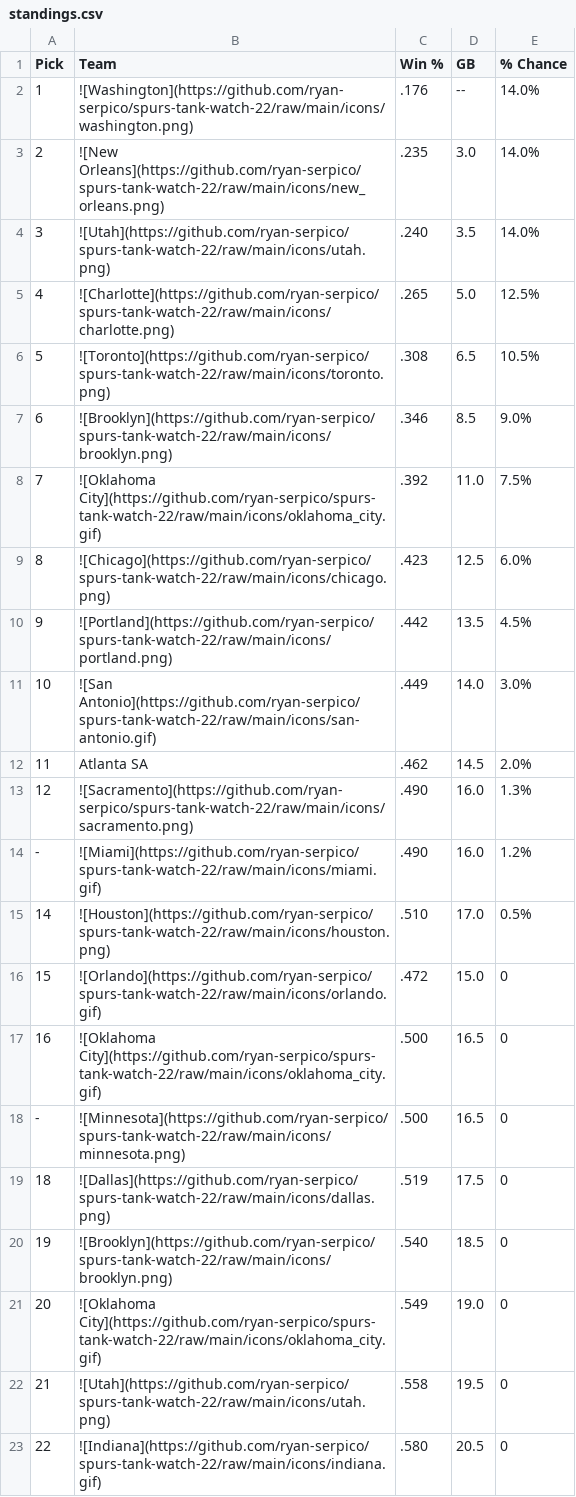
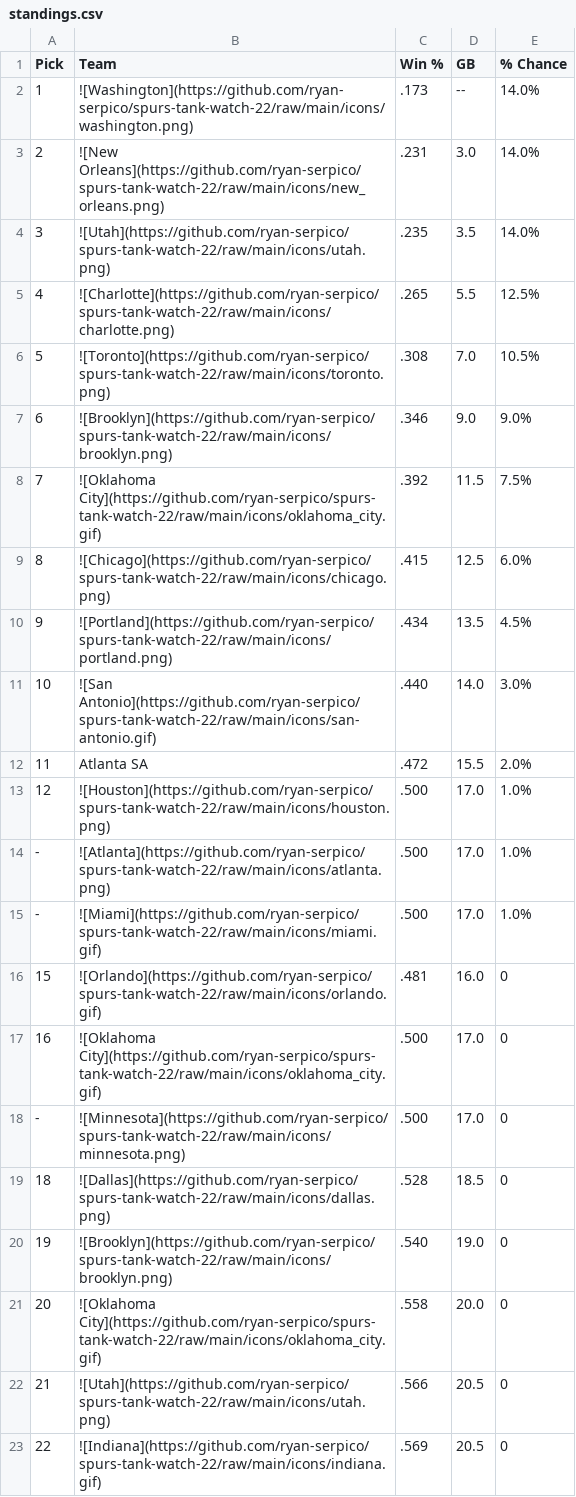
Before and after one commit to ryan-serpico/spurs-tank-watch-22, a CSV file: output/standings.csv, drawn as a sheet; only a part is shown; the diff covers the shown part only.

Commit message:
Latest data: Sun Feb  9 09:01:33 UTC 2025

```diff
--- a/output/standings.csv
+++ b/output/standings.csv
@@ -1,23 +1,23 @@
 Pick,Team,Win %,GB,% Chance
-1,![Washington](https://github.com/ryan-serpico/spurs-tank-watch-22/raw/main/icons/washington.png),.176,--,14.0%
-2,![New Orleans](https://github.com/ryan-serpico/spurs-tank-watch-22/raw/main/icons/new_orleans.png),.235,3.0,14.0%
-3,![Utah](https://github.com/ryan-serpico/spurs-tank-watch-22/raw/main/icons/utah.png),.240,3.5,14.0%
-4,![Charlotte](https://github.com/ryan-serpico/spurs-tank-watch-22/raw/main/icons/charlotte.png),.265,5.0,12.5%
-5,![Toronto](https://github.com/ryan-serpico/spurs-tank-watch-22/raw/main/icons/toronto.png),.308,6.5,10.5%
-6,![Brooklyn](https://github.com/ryan-serpico/spurs-tank-watch-22/raw/main/icons/brooklyn.png),.346,8.5,9.0%
-7,![Oklahoma City](https://github.com/ryan-serpico/spurs-tank-watch-22/raw/main/icons/oklahoma_city.gif),.392,11.0,7.5%
-8,![Chicago](https://github.com/ryan-serpico/spurs-tank-watch-22/raw/main/icons/chicago.png),.423,12.5,6.0%
-9,![Portland](https://github.com/ryan-serpico/spurs-tank-watch-22/raw/main/icons/portland.png),.442,13.5,4.5%
-10,![San Antonio](https://github.com/ryan-serpico/spurs-tank-watch-22/raw/main/icons/san-antonio.gif),.449,14.0,3.0%
-11,Atlanta SA,.462,14.5,2.0%
-12,![Sacramento](https://github.com/ryan-serpico/spurs-tank-watch-22/raw/main/icons/sacramento.png),.490,16.0,1.3%
--,![Miami](https://github.com/ryan-serpico/spurs-tank-watch-22/raw/main/icons/miami.gif),.490,16.0,1.2%
-14,![Houston](https://github.com/ryan-serpico/spurs-tank-watch-22/raw/main/icons/houston.png),.510,17.0,0.5%
-15,![Orlando](https://github.com/ryan-serpico/spurs-tank-watch-22/raw/main/icons/orlando.gif),.472,15.0,0
-16,![Oklahoma City](https://github.com/ryan-serpico/spurs-tank-watch-22/raw/main/icons/oklahoma_city.gif),.500,16.5,0
--,![Minnesota](https://github.com/ryan-serpico/spurs-tank-watch-22/raw/main/icons/minnesota.png),.500,16.5,0
-18,![Dallas](https://github.com/ryan-serpico/spurs-tank-watch-22/raw/main/icons/dallas.png),.519,17.5,0
-19,![Brooklyn](https://github.com/ryan-serpico/spurs-tank-watch-22/raw/main/icons/brooklyn.png),.540,18.5,0
-20,![Oklahoma City](https://github.com/ryan-serpico/spurs-tank-watch-22/raw/main/icons/oklahoma_city.gif),.549,19.0,0
-21,![Utah](https://github.com/ryan-serpico/spurs-tank-watch-22/raw/main/icons/utah.png),.558,19.5,0
-22,![Indiana](https://github.com/ryan-serpico/spurs-tank-watch-22/raw/main/icons/indiana.gif),.580,20.5,0
+1,![Washington](https://github.com/ryan-serpico/spurs-tank-watch-22/raw/main/icons/washington.png),.173,--,14.0%
+2,![New Orleans](https://github.com/ryan-serpico/spurs-tank-watch-22/raw/main/icons/new_orleans.png),.231,3.0,14.0%
+3,![Utah](https://github.com/ryan-serpico/spurs-tank-watch-22/raw/main/icons/utah.png),.235,3.5,14.0%
+4,![Charlotte](https://github.com/ryan-serpico/spurs-tank-watch-22/raw/main/icons/charlotte.png),.265,5.5,12.5%
+5,![Toronto](https://github.com/ryan-serpico/spurs-tank-watch-22/raw/main/icons/toronto.png),.308,7.0,10.5%
+6,![Brooklyn](https://github.com/ryan-serpico/spurs-tank-watch-22/raw/main/icons/brooklyn.png),.346,9.0,9.0%
+7,![Oklahoma City](https://github.com/ryan-serpico/spurs-tank-watch-22/raw/main/icons/oklahoma_city.gif),.392,11.5,7.5%
+8,![Chicago](https://github.com/ryan-serpico/spurs-tank-watch-22/raw/main/icons/chicago.png),.415,12.5,6.0%
+9,![Portland](https://github.com/ryan-serpico/spurs-tank-watch-22/raw/main/icons/portland.png),.434,13.5,4.5%
+10,![San Antonio](https://github.com/ryan-serpico/spurs-tank-watch-22/raw/main/icons/san-antonio.gif),.440,14.0,3.0%
+11,Atlanta SA,.472,15.5,2.0%
+12,![Houston](https://github.com/ryan-serpico/spurs-tank-watch-22/raw/main/icons/houston.png),.500,17.0,1.0%
+-,![Atlanta](https://github.com/ryan-serpico/spurs-tank-watch-22/raw/main/icons/atlanta.png),.500,17.0,1.0%
+-,![Miami](https://github.com/ryan-serpico/spurs-tank-watch-22/raw/main/icons/miami.gif),.500,17.0,1.0%
+15,![Orlando](https://github.com/ryan-serpico/spurs-tank-watch-22/raw/main/icons/orlando.gif),.481,16.0,0
+16,![Oklahoma City](https://github.com/ryan-serpico/spurs-tank-watch-22/raw/main/icons/oklahoma_city.gif),.500,17.0,0
+-,![Minnesota](https://github.com/ryan-serpico/spurs-tank-watch-22/raw/main/icons/minnesota.png),.500,17.0,0
+18,![Dallas](https://github.com/ryan-serpico/spurs-tank-watch-22/raw/main/icons/dallas.png),.528,18.5,0
+19,![Brooklyn](https://github.com/ryan-serpico/spurs-tank-watch-22/raw/main/icons/brooklyn.png),.540,19.0,0
+20,![Oklahoma City](https://github.com/ryan-serpico/spurs-tank-watch-22/raw/main/icons/oklahoma_city.gif),.558,20.0,0
+21,![Utah](https://github.com/ryan-serpico/spurs-tank-watch-22/raw/main/icons/utah.png),.566,20.5,0
+22,![Indiana](https://github.com/ryan-serpico/spurs-tank-watch-22/raw/main/icons/indiana.gif),.569,20.5,0
```
Also changed, not shown: 14 edited cells elsewhere in this file, 3 other files.
